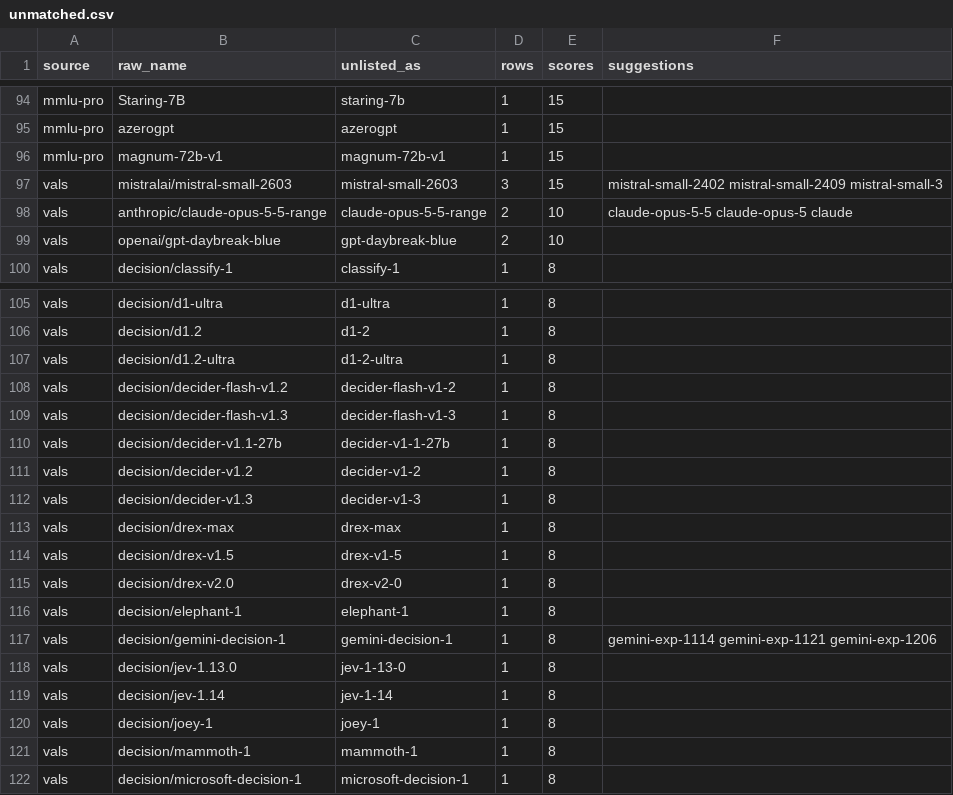
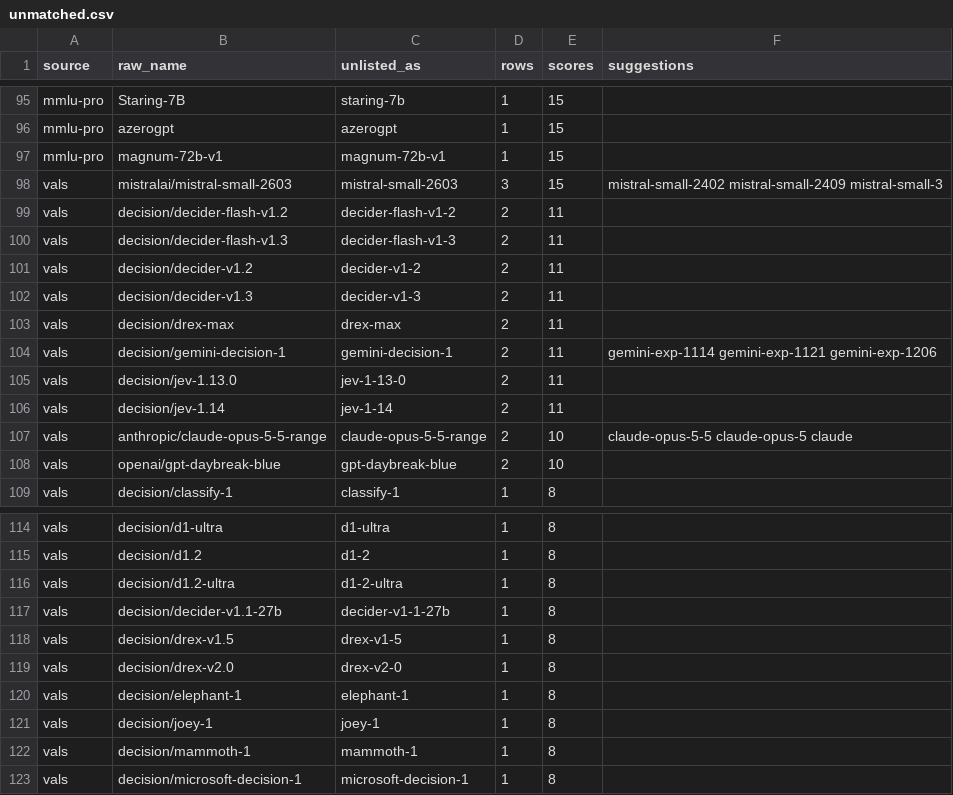
Before and after one commit to jshahbazi/llmbench, a CSV file: data/reports/unmatched.csv, drawn as a sheet; only a part is shown, gaps mark what is left out; removed rows and columns are numbered as before the commit, all else as after; the diff covers the shown part only; the diff names each change by its address in the sheet, - before the commit and + after, or states it on an @@ line.

```diff
--- a/data/reports/unmatched.csv
+++ b/data/reports/unmatched.csv
+row 99: vals | decision/decider-flash-v1.2 | decider-flash-v1-2 | 2 | 11
+row 100: vals | decision/decider-flash-v1.3 | decider-flash-v1-3 | 2 | 11
+row 101: vals | decision/decider-v1.2 | decider-v1-2 | 2 | 11
+row 102: vals | decision/decider-v1.3 | decider-v1-3 | 2 | 11
+row 103: vals | decision/drex-max | drex-max | 2 | 11
+row 104: vals | decision/gemini-decision-1 | gemini-decision-1 | 2 | 11 | gemini-exp-1114 gemini-exp-1121 gemini-exp-1206
+row 105: vals | decision/jev-1.13.0 | jev-1-13-0 | 2 | 11
+row 106: vals | decision/jev-1.14 | jev-1-14 | 2 | 11
-row 108: vals | decision/decider-flash-v1.2 | decider-flash-v1-2 | 1 | 8
-row 109: vals | decision/decider-flash-v1.3 | decider-flash-v1-3 | 1 | 8
-row 111: vals | decision/decider-v1.2 | decider-v1-2 | 1 | 8
-row 112: vals | decision/decider-v1.3 | decider-v1-3 | 1 | 8
-row 113: vals | decision/drex-max | drex-max | 1 | 8
-row 117: vals | decision/gemini-decision-1 | gemini-decision-1 | 1 | 8 | gemini-exp-1114 gemini-exp-1121 gemini-exp-1206
-row 118: vals | decision/jev-1.13.0 | jev-1-13-0 | 1 | 8
-row 119: vals | decision/jev-1.14 | jev-1-14 | 1 | 8
```
Also changed, not shown: 3 added rows and 2 edited cells elsewhere in this file, data/resolved/aliases.csv, data/resolved/unlisted.csv, 16 other files.
